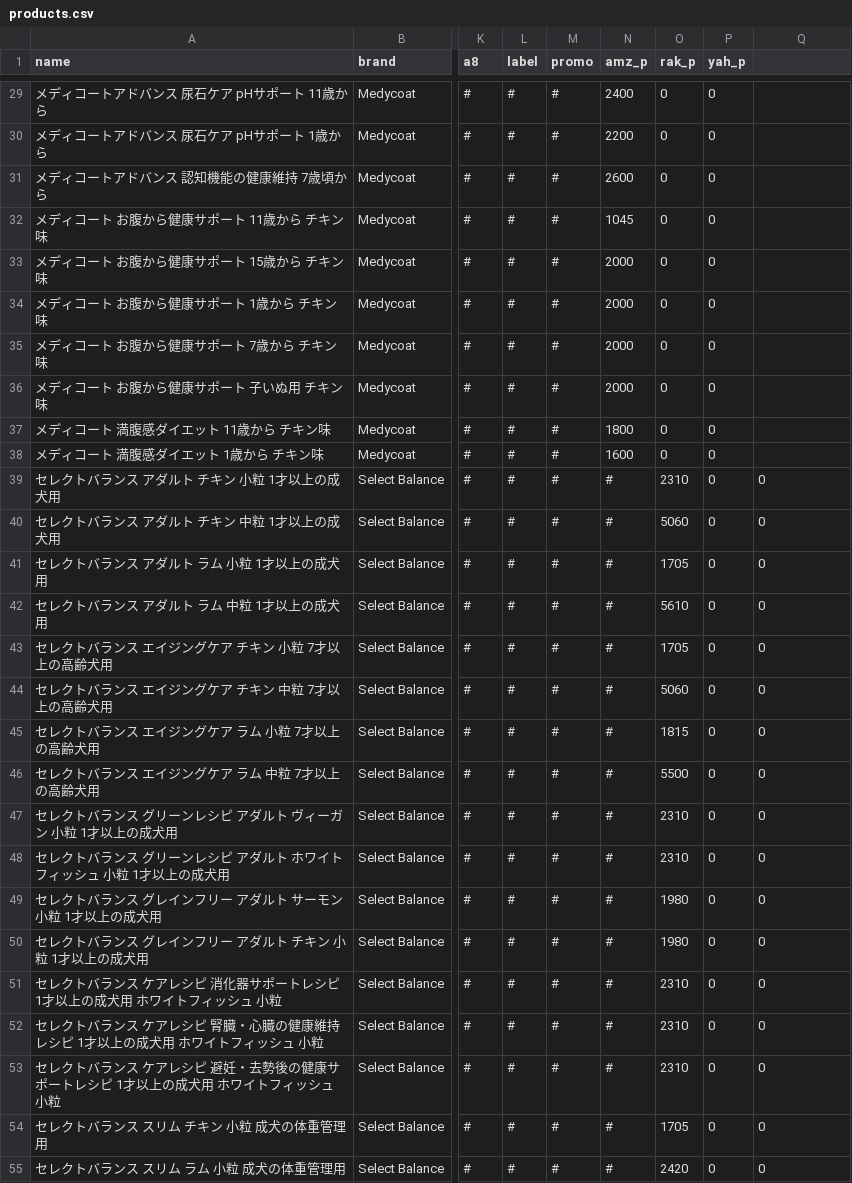
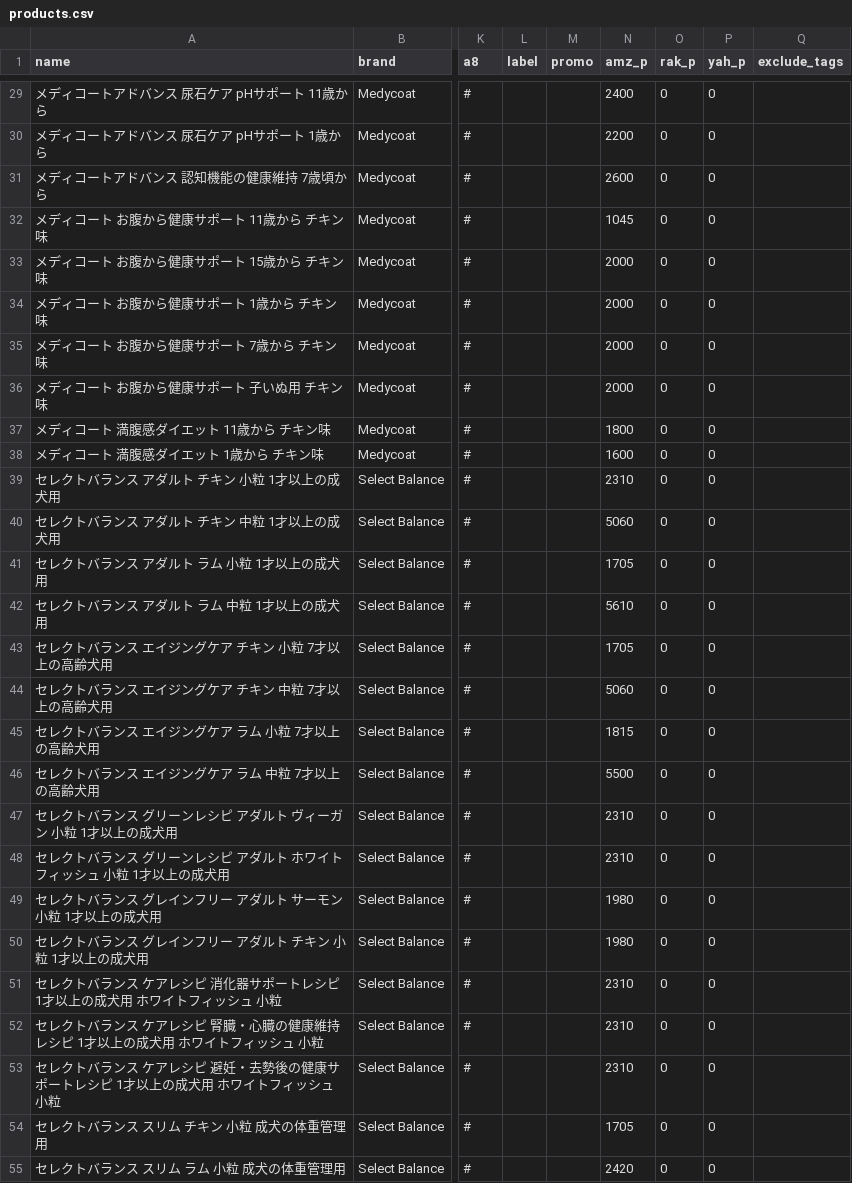
Before and after one commit to kyuni-f/pet925, a CSV file: data/products.csv, drawn as a sheet; only a part is shown, gaps mark what is left out; the diff covers the shown part only; the diff names each change by its address in the sheet, - before the commit and + after, or states it on an @@ line.

```diff
--- a/data/products.csv
+++ b/data/products.csv
-Q1: (empty)
+Q1: exclude_tags
-L29:L55 (label): #
+L29:L55 (label): (empty)
-M29:M55 (promo): #
+M29:M55 (promo): (empty)
-N39 (amz_p): #
+N39 (amz_p): 2310
-O39 (rak_p): 2310
+O39 (rak_p): 0
-Q39:Q55 (exclude_tags): 0
+Q39:Q55 (exclude_tags): (empty)
-N40 (amz_p): #
+N40 (amz_p): 5060
-O40 (rak_p): 5060
+O40 (rak_p): 0
-N41 (amz_p): #
+N41 (amz_p): 1705
-O41 (rak_p): 1705
+O41 (rak_p): 0
-N42 (amz_p): #
+N42 (amz_p): 5610
-O42 (rak_p): 5610
+O42 (rak_p): 0
-N43 (amz_p): #
+N43 (amz_p): 1705
-O43 (rak_p): 1705
+O43 (rak_p): 0
-N44 (amz_p): #
+N44 (amz_p): 5060
-O44 (rak_p): 5060
+O44 (rak_p): 0
-N45 (amz_p): #
+N45 (amz_p): 1815
-O45 (rak_p): 1815
+O45 (rak_p): 0
-N46 (amz_p): #
+N46 (amz_p): 5500
-O46 (rak_p): 5500
+O46 (rak_p): 0
-N47:N48 (amz_p): #
+N47:N48 (amz_p): 2310
-O47:O48 (rak_p): 2310
+O47:O48 (rak_p): 0
-N49:N50 (amz_p): #
+N49:N50 (amz_p): 1980
-O49:O50 (rak_p): 1980
+O49:O50 (rak_p): 0
-N51:N53 (amz_p): #
+N51:N53 (amz_p): 2310
-O51:O53 (rak_p): 2310
+O51:O53 (rak_p): 0
-N54 (amz_p): #
+N54 (amz_p): 1705
-O54 (rak_p): 1705
+O54 (rak_p): 0
-N55 (amz_p): #
+N55 (amz_p): 2420
-O55 (rak_p): 2420
+O55 (rak_p): 0
```
Also changed, not shown: 67 edited cells elsewhere in this file, 4 other files.
